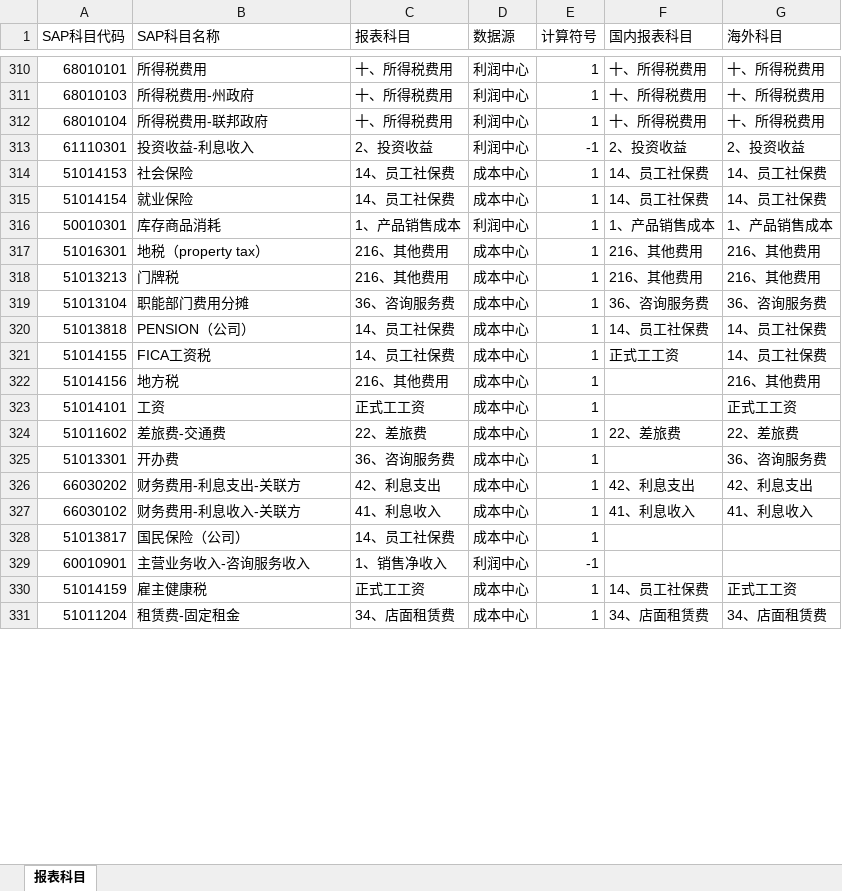
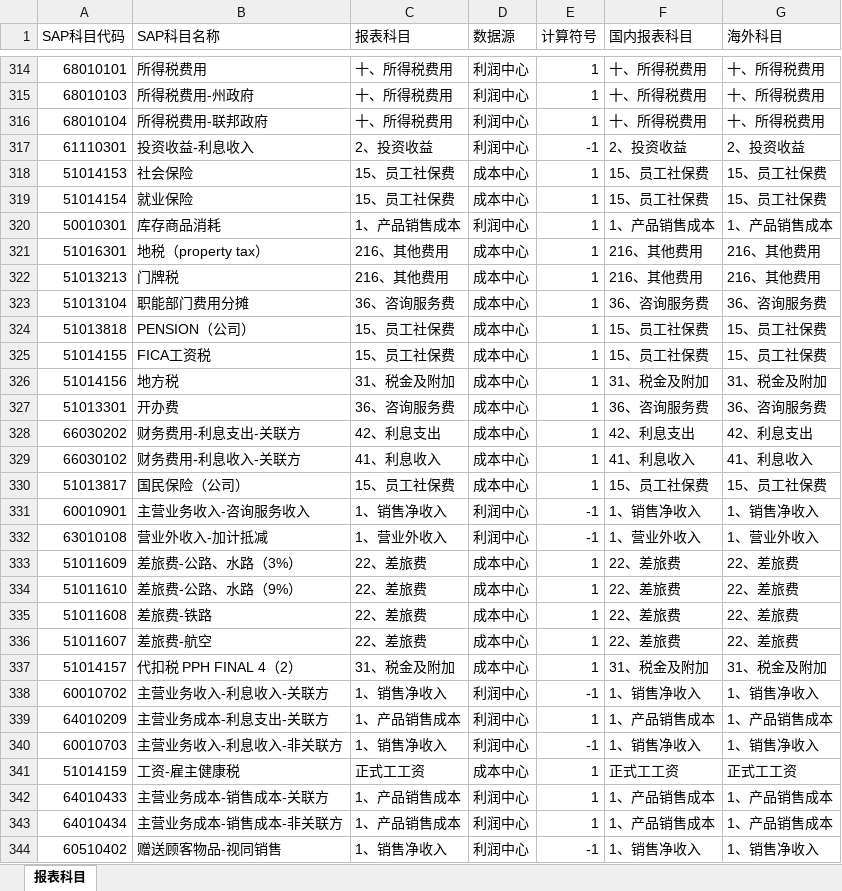
Before and after one commit to dongwenting-666/haidilao-automation-monorepo, an Excel workbook: projects/ksb1-accounting-check/src/ksb1_accounting_check/报表科目.xlsx, sheet 报表科目, drawn as a sheet; only a part is shown, gaps mark what is left out; the shorter side is filled out with more unchanged rows; values as stored, in another font and other column widths than the file's, no cell formats; removed rows and columns are numbered as before the commit, all else as after; the diff covers the shown part only; the diff names each change by its address in the sheet, - before the commit and + after, or states it on an @@ line.

```diff
--- a/projects/ksb1-accounting-check/src/ksb1_accounting_check/报表科目.xlsx (sheet 报表科目)
+++ b/projects/ksb1-accounting-check/src/ksb1_accounting_check/报表科目.xlsx (sheet 报表科目)
-C318:C319 (报表科目): 14、员工社保费
+C318:C319 (报表科目): 15、员工社保费
-F318:F319 (国内报表科目): 14、员工社保费
+F318:F319 (国内报表科目): 15、员工社保费
-G318:G319 (海外科目): 14、员工社保费
+G318:G319 (海外科目): 15、员工社保费
-C324:C325 (报表科目): 14、员工社保费
+C324:C325 (报表科目): 15、员工社保费
-F324 (国内报表科目): 14、员工社保费
+F324 (国内报表科目): 15、员工社保费
-G324:G325 (海外科目): 14、员工社保费
+G324:G325 (海外科目): 15、员工社保费
-F325 (国内报表科目): 正式工工资
+F325 (国内报表科目): 15、员工社保费
-C326 (报表科目): 216、其他费用
+C326 (报表科目): 31、税金及附加
-F326 (国内报表科目): (empty)
+F326 (国内报表科目): 31、税金及附加
-G326 (海外科目): 216、其他费用
+G326 (海外科目): 31、税金及附加
-row 323: 51014101 | 工资 | 正式工工资 | 成本中心 | 1 |  | 正式工工资
-row 324: 51011602 | 差旅费-交通费 | 22、差旅费 | 成本中心 | 1 | 22、差旅费 | 22、差旅费
-F327 (国内报表科目): (empty)
+F327 (国内报表科目): 36、咨询服务费
-C330 (报表科目): 14、员工社保费
+C330 (报表科目): 15、员工社保费
-F330 (国内报表科目): (empty)
+F330 (国内报表科目): 15、员工社保费
-G330 (海外科目): (empty)
+G330 (海外科目): 15、员工社保费
-F331 (国内报表科目): (empty)
+F331 (国内报表科目): 1、销售净收入
-G331 (海外科目): (empty)
+G331 (海外科目): 1、销售净收入
+row 332: 63010108 | 营业外收入-加计抵减 | 1、营业外收入 | 利润中心 | -1 | 1、营业外收入 | 1、营业外收入
+row 333: 51011609 | 差旅费-公路、水路（3%） | 22、差旅费 | 成本中心 | 1 | 22、差旅费 | 22、差旅费
+row 334: 51011610 | 差旅费-公路、水路（9%） | 22、差旅费 | 成本中心 | 1 | 22、差旅费 | 22、差旅费
+row 335: 51011608 | 差旅费-铁路 | 22、差旅费 | 成本中心 | 1 | 22、差旅费 | 22、差旅费
+row 336: 51011607 | 差旅费-航空 | 22、差旅费 | 成本中心 | 1 | 22、差旅费 | 22、差旅费
+row 337: 51014157 | 代扣税 PPH FINAL 4（2） | 31、税金及附加 | 成本中心 | 1 | 31、税金及附加 | 31、税金及附加
+row 338: 60010702 | 主营业务收入-利息收入-关联方 | 1、销售净收入 | 利润中心 | -1 | 1、销售净收入 | 1、销售净收入
+row 339: 64010209 | 主营业务成本-利息支出-关联方 | 1、产品销售成本 | 利润中心 | 1 | 1、产品销售成本 | 1、产品销售成本
+row 340: 60010703 | 主营业务收入-利息收入-非关联方 | 1、销售净收入 | 利润中心 | -1 | 1、销售净收入 | 1、销售净收入
-B341 (SAP科目名称): 雇主健康税
+B341 (SAP科目名称): 工资-雇主健康税
-F341 (国内报表科目): 14、员工社保费
+F341 (国内报表科目): 正式工工资
+row 342: 64010433 | 主营业务成本-销售成本-关联方 | 1、产品销售成本 | 利润中心 | 1 | 1、产品销售成本 | 1、产品销售成本
+row 343: 64010434 | 主营业务成本-销售成本-非关联方 | 1、产品销售成本 | 利润中心 | 1 | 1、产品销售成本 | 1、产品销售成本
+row 344: 60510402 | 赠送顾客物品-视同销售 | 1、销售净收入 | 利润中心 | -1 | 1、销售净收入 | 1、销售净收入
```
Also changed, not shown: 130 added rows, 9 removed rows, 1 moved row and 226 edited cells elsewhere in this sheet, cell formats, 17 other files.
